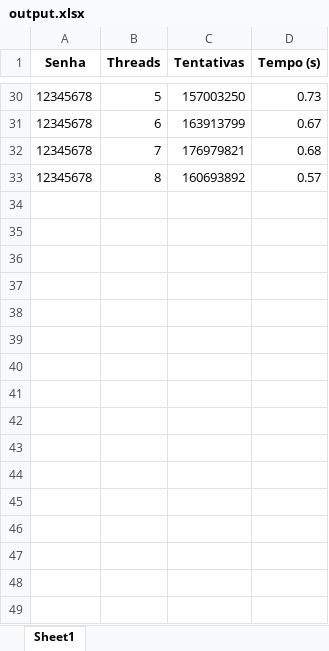
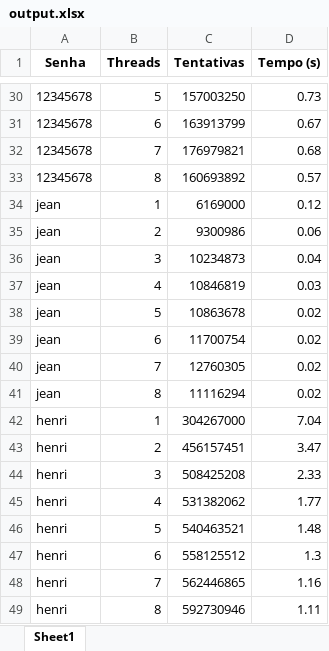
Before and after one commit to IgorPaslauski/Trab-01, an Excel workbook: output.xlsx, sheet Sheet1, drawn as a sheet; only a part is shown, gaps mark what is left out; values as stored, in another font and other column widths than the file's, no borders; charts and pictures not drawn; the diff names each change by its address in the sheet, - before the commit and + after, or states it on an @@ line.

```diff
--- a/output.xlsx (sheet Sheet1)
+++ b/output.xlsx (sheet Sheet1)
+row 34: jean | 1 | 6169000 | 0.12
+row 35: jean | 2 | 9300986 | 0.06
+row 36: jean | 3 | 10234873 | 0.04
+row 37: jean | 4 | 10846819 | 0.03
+row 38: jean | 5 | 10863678 | 0.02
+row 39: jean | 6 | 11700754 | 0.02
+row 40: jean | 7 | 12760305 | 0.02
+row 41: jean | 8 | 11116294 | 0.02
+row 42: henri | 1 | 304267000 | 7.04
+row 43: henri | 2 | 456157451 | 3.47
+row 44: henri | 3 | 508425208 | 2.33
+row 45: henri | 4 | 531382062 | 1.77
+row 46: henri | 5 | 540463521 | 1.48
+row 47: henri | 6 | 558125512 | 1.3
+row 48: henri | 7 | 562446865 | 1.16
+row 49: henri | 8 | 592730946 | 1.11
```
Also changed, not shown: charts or pictures, 2 other files.
